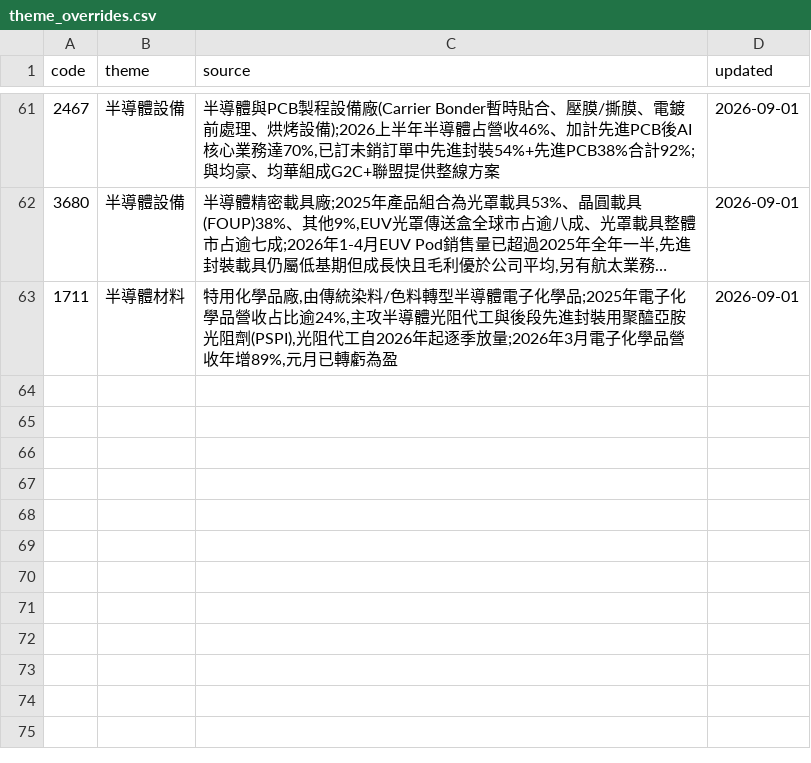
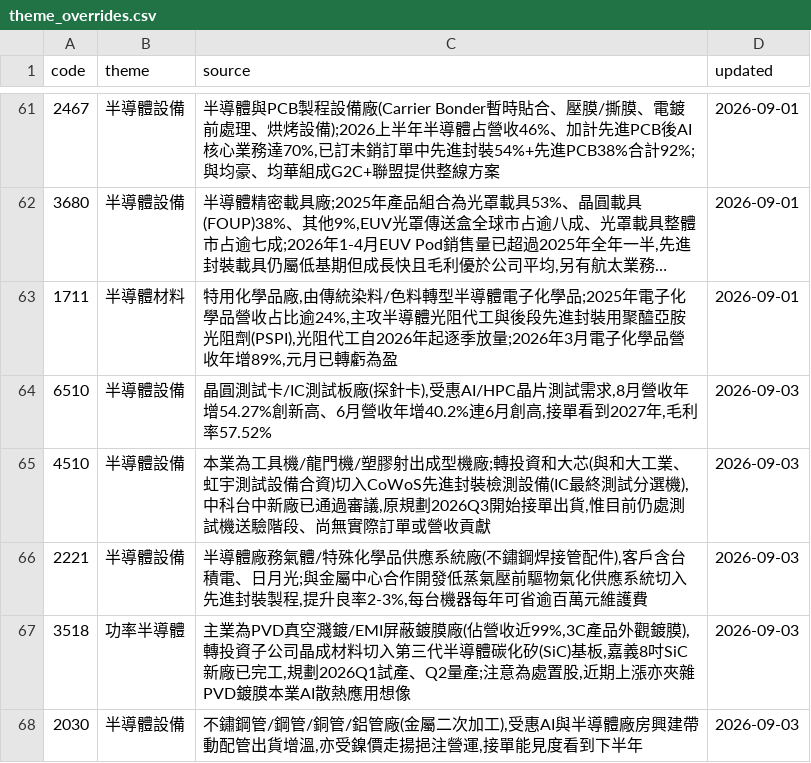
Before and after one commit to wesley314789/tw-momentum, a CSV file: data/theme_overrides.csv, drawn as a sheet; only a part is shown, gaps mark what is left out; long unchanged cells end in ….

Commit message:
themes: 補上 5 檔未歸類個股的題材

```diff
--- a/data/theme_overrides.csv
+++ b/data/theme_overrides.csv
@@ -63 +63,6 @@ code,theme,source,updated
 1711,半導體材料,"特用化學品廠,由傳統染料/色料轉型半導體電子化學品;2025年電子化學品營收占比逾24%,主攻半導體光阻代工與後段先進封裝用聚醯亞胺光阻劑(PSPI),光阻代工自2026年起逐季放量;2026年3月電子化學品營收年增89%,元月已轉虧為盈",2026-09-01
+6510,半導體設備,"晶圓測試卡/IC測試板廠(探針卡),受惠AI/HPC晶片測試需求,8月營收年增54.27%創新高、6月營收年增40.2%連6月創高,接單看到2027年,毛利率57.52%",2026-09-03
+4510,半導體設備,"本業為工具機/龍門機/塑膠射出成型機廠;轉投資和大芯(與和大工業、虹宇測試設備合資)切入CoWoS先進封裝檢測設備(IC最終測試分選機),中科台中新廠已通過審議,原規劃2026Q3開始接單出貨,惟目前仍處測試機送驗階段、尚無實際訂單或營收貢獻",2026-09-03
+2221,半導體設備,"半導體廠務氣體/特殊化學品供應系統廠(不鏽鋼焊接管配件),客戶含台積電、日月光;與金屬中心合作開發低蒸氣壓前驅物氣化供應系統切入先進封裝製程,提升良率2-3%,每台機器每年可省逾百萬元維護費",2026-09-03
+3518,功率半導體,"主業為PVD真空濺鍍/EMI屏蔽鍍膜廠(佔營收近99%,3C產品外觀鍍膜),轉投資子公司晶成材料切入第三代半導體碳化矽(SiC)基板,嘉義8吋SiC新廠已完工,規劃2026Q1試產、Q2量產;注意為處置股,近期上漲亦夾雜PVD鍍膜本業AI散熱應用想像",2026-09-03
+2030,半導體設備,"不鏽鋼管/鋼管/銅管/鋁管廠(金屬二次加工),受惠AI與半導體廠房興建帶動配管出貨增溫,亦受鎳價走揚挹注營運,接單能見度看到下半年",2026-09-03
```
